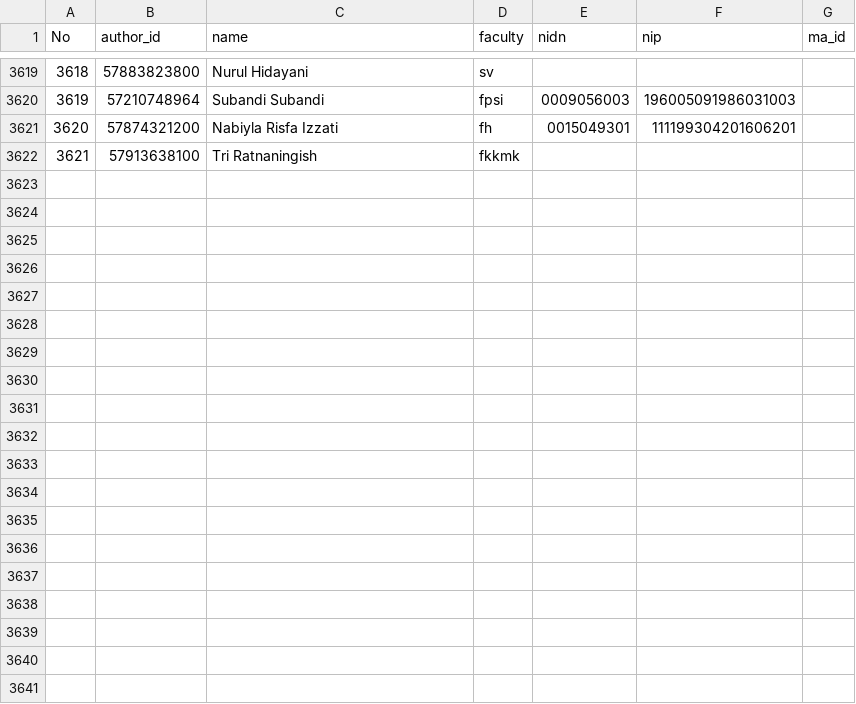
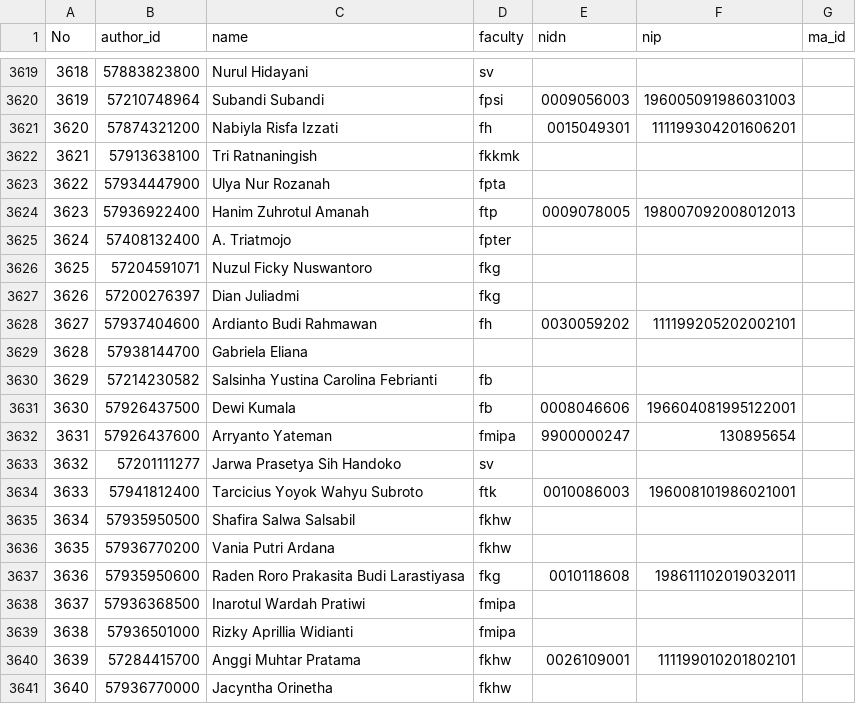
Before and after one commit to bppugm/publication-scrapper, a CSV file: authors.csv, drawn as a sheet; only a part is shown, gaps mark what is left out; the diff covers the shown part only.

```diff
--- a/authors.csv
+++ b/authors.csv
@@ -3622 +3622,20 @@
 "3621","57913638100","Tri Ratnaningish","fkkmk",,,
+"3622","57934447900","Ulya Nur Rozanah","fpta",,,
+"3623","57936922400","Hanim Zuhrotul Amanah","ftp","0009078005","198007092008012013",
+"3624","57408132400","A. Triatmojo","fpter",,,
+"3625","57204591071","Nuzul Ficky Nuswantoro","fkg",,,
+"3626","57200276397","Dian Juliadmi","fkg",,,
+"3627","57937404600","Ardianto Budi Rahmawan","fh","0030059202","111199205202002101",
+"3628","57938144700","Gabriela Eliana",,,,
+"3629","57214230582","Salsinha Yustina Carolina Febrianti","fb",,,
+"3630","57926437500","Dewi Kumala","fb","0008046606","196604081995122001",
+"3631","57926437600","Arryanto Yateman","fmipa","9900000247","130895654",
+"3632","57201111277","Jarwa Prasetya Sih Handoko","sv",,,
+"3633","57941812400","Tarcicius Yoyok Wahyu Subroto","ftk","0010086003","196008101986021001",
+"3634","57935950500","Shafira Salwa Salsabil","fkhw",,,
+"3635","57936770200","Vania Putri Ardana","fkhw",,,
+"3636","57935950600","Raden Roro Prakasita Budi Larastiyasa","fkg","0010118608","198611102019032011",
+"3637","57936368500","Inarotul Wardah Pratiwi","fmipa",,,
+"3638","57936501000","Rizky Aprillia Widianti","fmipa",,,
+"3639","57284415700","Anggi Muhtar Pratama","fkhw","0026109001","111199010201802101",
+"3640","57936770000","Jacyntha Orinetha","fkhw",,,
```
Also changed, not shown: 11 added rows elsewhere in this file.
